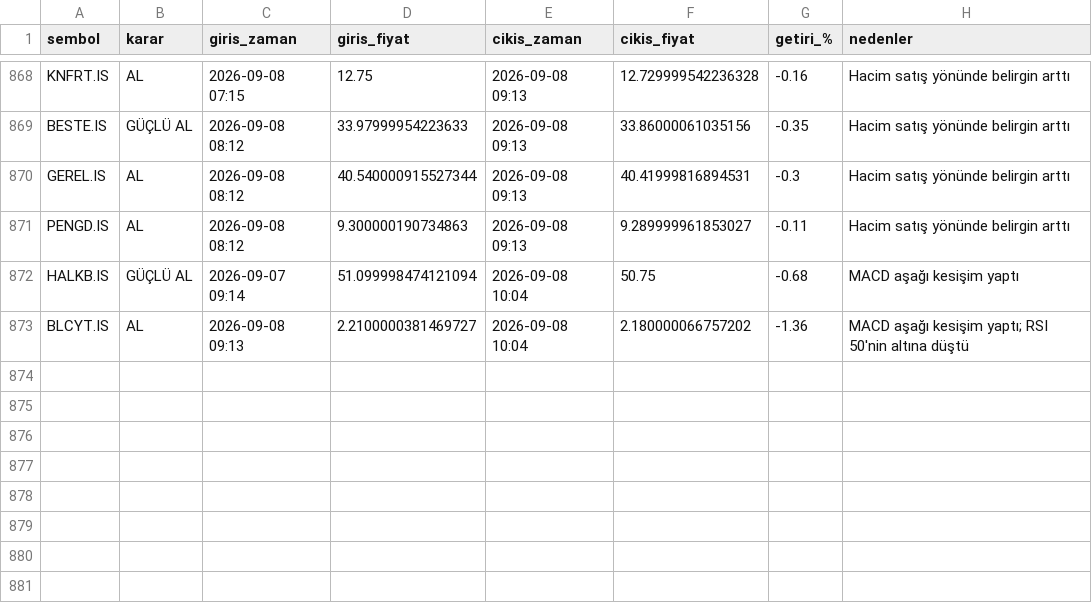
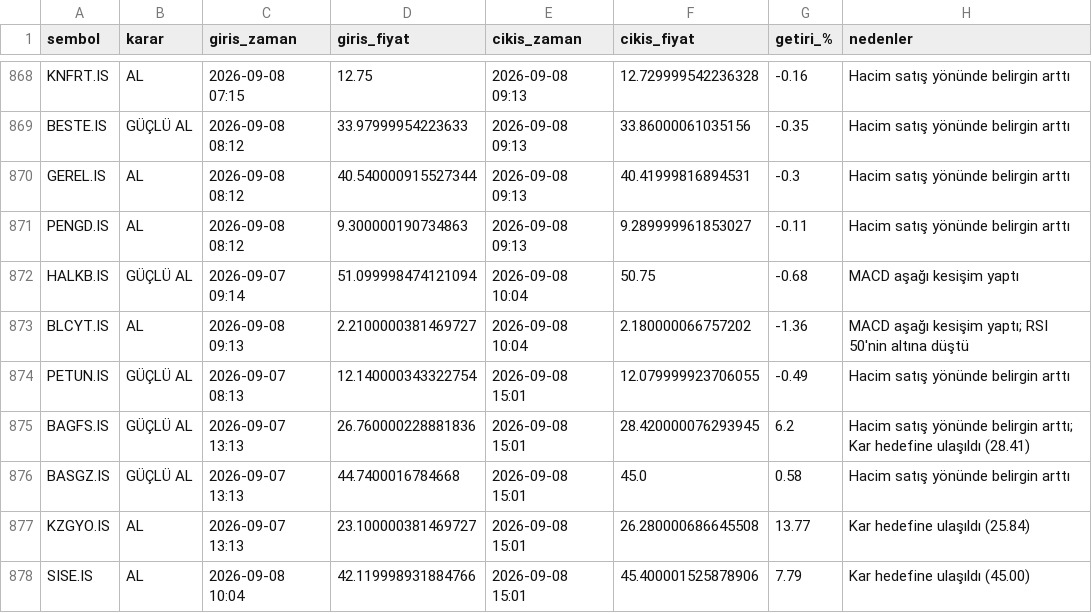
Before and after one commit to cotanakosmanbeyaz-droid/Hisse_arama, a CSV file: islem_gecmisi.csv, drawn as a sheet; only a part is shown, gaps mark what is left out.

```diff
--- a/islem_gecmisi.csv
+++ b/islem_gecmisi.csv
@@ -873 +873,6 @@ HALKB.IS,GÜÇLÜ AL,2026-09-07 09:14,51.099998474121094,2026-09-08 10:04,50.75,
 BLCYT.IS,AL,2026-09-08 09:13,2.2100000381469727,2026-09-08 10:04,2.180000066757202,-1.36,MACD aşağı kesişim yaptı; RSI 50'nin altına düştü
+PETUN.IS,GÜÇLÜ AL,2026-09-07 08:13,12.140000343322754,2026-09-08 15:01,12.079999923706055,-0.49,Hacim satış yönünde belirgin arttı
+BAGFS.IS,GÜÇLÜ AL,2026-09-07 13:13,26.760000228881836,2026-09-08 15:01,28.420000076293945,6.2,Hacim satış yönünde belirgin arttı; Kar hedefine ulaşıldı (28.41)
+BASGZ.IS,GÜÇLÜ AL,2026-09-07 13:13,44.7400016784668,2026-09-08 15:01,45.0,0.58,Hacim satış yönünde belirgin arttı
+KZGYO.IS,AL,2026-09-07 13:13,23.100000381469727,2026-09-08 15:01,26.280000686645508,13.77,Kar hedefine ulaşıldı (25.84)
+SISE.IS,AL,2026-09-08 10:04,42.119998931884766,2026-09-08 15:01,45.400001525878906,7.79,Kar hedefine ulaşıldı (45.00)
```
Also changed, not shown: 1 other file.
